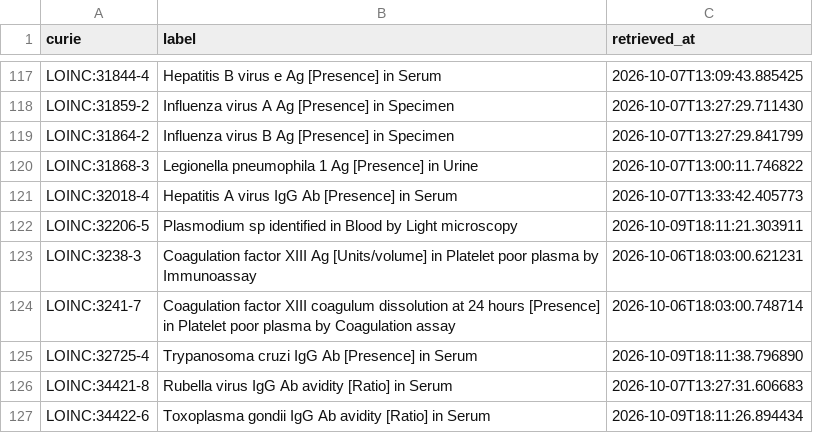
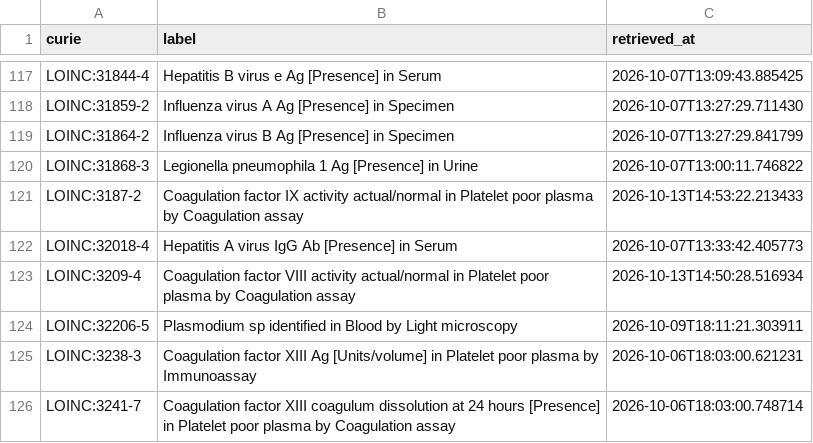
Before and after one commit to AnastasiyaKuznetsova/dismech, a CSV file: cache/loinc/terms.csv, drawn as a sheet; only a part is shown, gaps mark what is left out; the shorter side is filled out with more unchanged rows; the diff names each change by its address in the sheet, - before the commit and + after, or states it on an @@ line.

```diff
--- a/cache/loinc/terms.csv
+++ b/cache/loinc/terms.csv
+row 121: LOINC:3187-2 | Coagulation factor IX activity actual/normal in Platelet poor plasma by Coagulation assay | 2026-10-13T14:53:22.213433
+row 123: LOINC:3209-4 | Coagulation factor VIII activity actual/normal in Platelet poor plasma by Coagulation assay | 2026-10-13T14:50:28.516934
```
Also changed, not shown: 6 other files.
